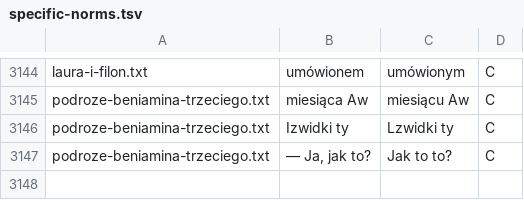
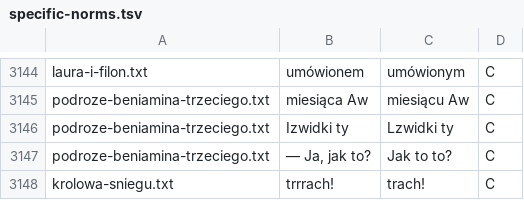
Before and after one commit to jimregan/wolnelektury-speech-corpus, a TSV file: specific-norms.tsv, drawn as a sheet; only a part is shown, gaps mark what is left out.

Commit message:
more

```diff
--- a/specific-norms.tsv
+++ b/specific-norms.tsv
@@ -3147 +3147,2 @@ podroze-beniamina-trzeciego.txt	Izwidki ty	Lzwidki ty	C
 podroze-beniamina-trzeciego.txt	— Ja, jak to?	Jak to to?	C
+krolowa-sniegu.txt	trrrach!	trach!	C
```
